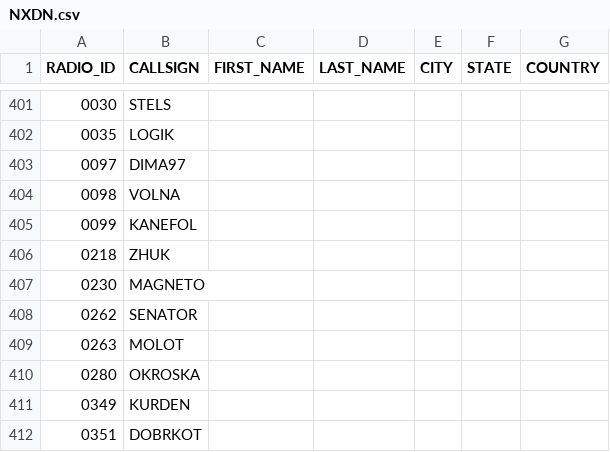
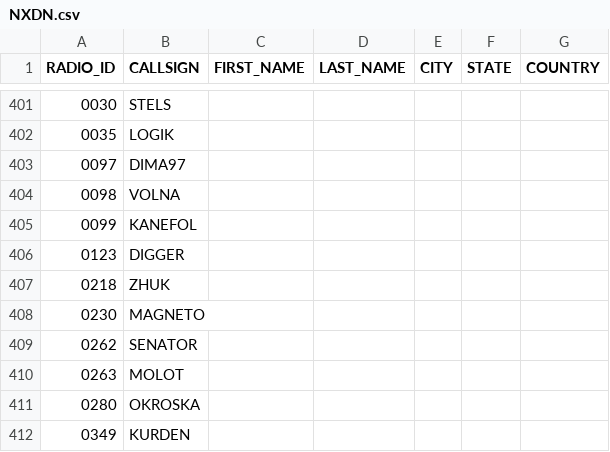
Before and after one commit to krot4u/Public_scripts, a CSV file: NXDN.csv, drawn as a sheet; only a part is shown, gaps mark what is left out; the shorter side is filled out with more unchanged rows.

Commit message:
Update NXDN.csv with new content

```diff
--- a/NXDN.csv
+++ b/NXDN.csv
@@ -405,2 +405,3 @@ RADIO_ID,CALLSIGN,FIRST_NAME,LAST_NAME,CITY,STATE,COUNTRY
 0099,KANEFOL, , , , ,
+0123,DIGGER, , , , ,
 0218,ZHUK, , , , ,
```
